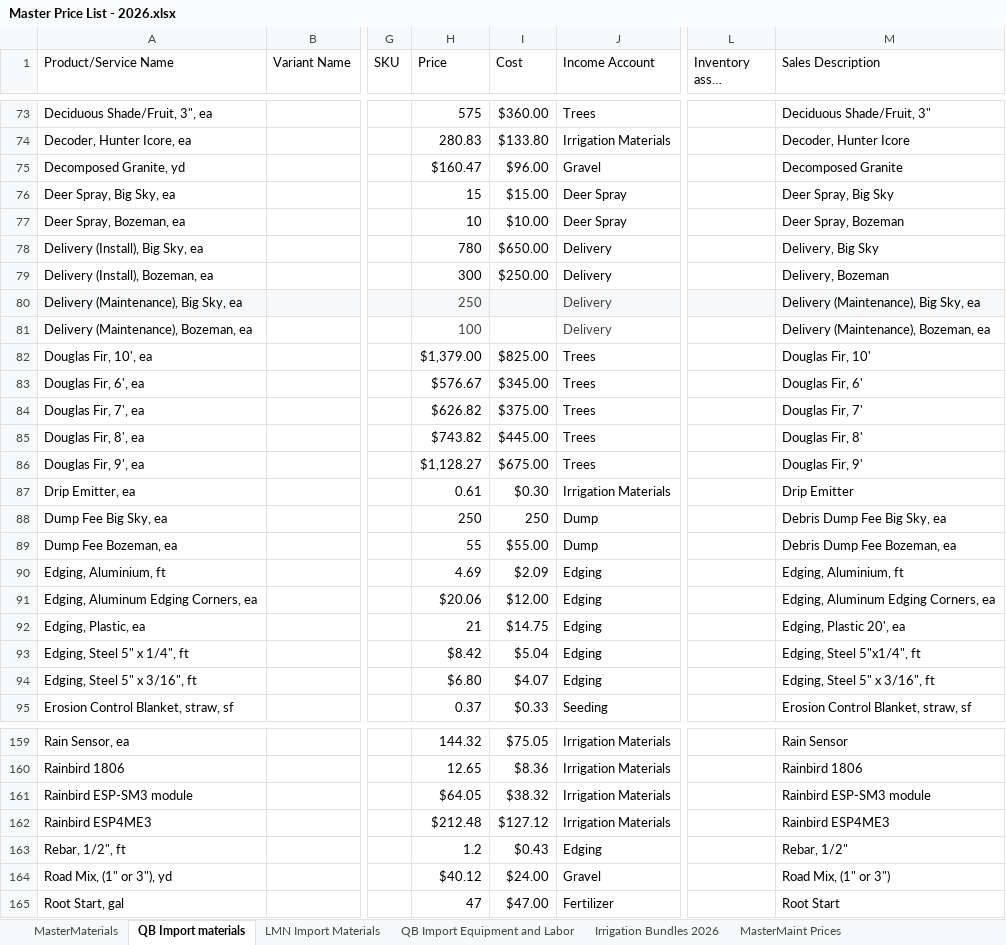
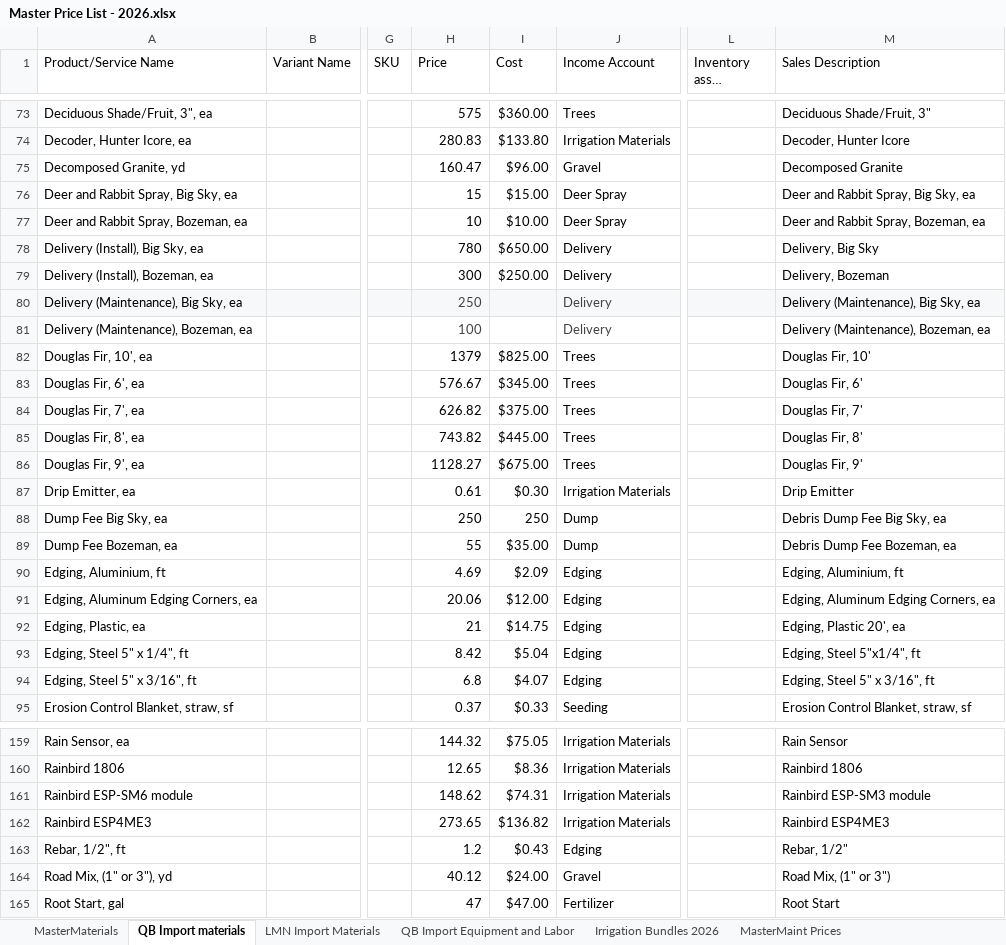
Before and after one commit to Mattnellycodes/LMN-to-QB-invoice, an Excel workbook: config/Master Price List - 2026.xlsx, sheet QB Import materials, drawn as a sheet; only a part is shown, gaps mark what is left out; long unchanged cells end in …; values as stored, in another font and other column widths than the file's, no borders; charts and pictures and table styles not drawn; the diff covers the shown part only; the diff names each change by its address in the sheet, - before the commit and + after, or states it on an @@ line.

```diff
--- a/config/Master Price List - 2026.xlsx (sheet QB Import materials)
+++ b/config/Master Price List - 2026.xlsx (sheet QB Import materials)
-H75 (Price): $160.47
+H75 (Price): 160.47
-A76 (Product/Service Name): Deer Spray, Big Sky, ea
+A76 (Product/Service Name): Deer and Rabbit Spray, Big Sky, ea
-M76 (Sales Description): Deer Spray, Big Sky
+M76 (Sales Description): Deer and Rabbit Spray, Big Sky, ea
-A77 (Product/Service Name): Deer Spray, Bozeman, ea
+A77 (Product/Service Name): Deer and Rabbit Spray, Bozeman, ea
-M77 (Sales Description): Deer Spray, Bozeman
+M77 (Sales Description): Deer and Rabbit Spray, Bozeman, ea
-H82 (Price): $1,379.00
+H82 (Price): 1379
-H83 (Price): $576.67
+H83 (Price): 576.67
-H84 (Price): $626.82
+H84 (Price): 626.82
-H85 (Price): $743.82
+H85 (Price): 743.82
-H86 (Price): $1,128.27
+H86 (Price): 1128.27
-I89 (Cost): $55.00
+I89 (Cost): $35.00
-H91 (Price): $20.06
+H91 (Price): 20.06
-H93 (Price): $8.42
+H93 (Price): 8.42
-H94 (Price): $6.80
+H94 (Price): 6.8
-A161 (Product/Service Name): Rainbird ESP-SM3 module
+A161 (Product/Service Name): Rainbird ESP-SM6 module
-H161 (Price): $64.05
+H161 (Price): 148.62
-I161 (Cost): $38.32
+I161 (Cost): $74.31
-H162 (Price): $212.48
+H162 (Price): 273.65
-I162 (Cost): $127.12
+I162 (Cost): $136.82
-H164 (Price): $40.12
+H164 (Price): 40.12
```
Also changed, not shown: 37 edited cells elsewhere in this sheet, sheet MasterMaterials, sheet LMN Import Materials, 10 other files.
